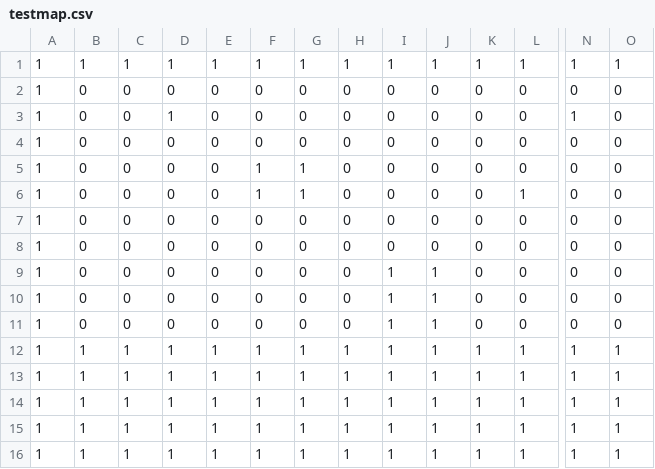
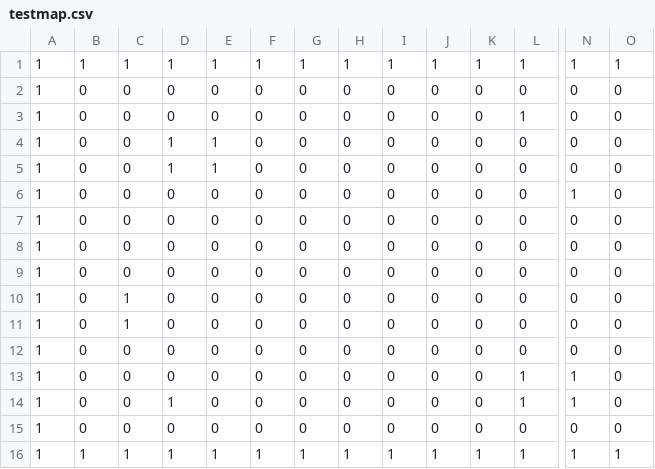
Before and after one commit to GraesonB/isometric-pyglet-game, a CSV file: iso project/Data/testmap.csv, drawn as a sheet; only a part is shown, gaps mark what is left out; removed rows and columns are numbered as before the commit, all else as after; rows hold the shown columns only; the diff names each change by its address in the sheet, - before the commit and + after, or states it on an @@ line.

```diff
--- a/iso project/Data/testmap.csv
+++ b/iso project/Data/testmap.csv
-D3: 1
+D3: 0
-L3: 0
+L3: 1
-N3: 1
+N3: 0
-D4:D5: 0
+D4:D5: 1
-E4:E5: 0
+E4:E5: 1
-F5:F6: 1
+F5:F6: 0
-G5:G6: 1
+G5:G6: 0
-L6: 1
+L6: 0
-N6: 0
+N6: 1
-I9:I10: 1
+I9:I10: 0
-J9:J10: 1
+J9:J10: 0
-C10: 0
+C10: 1
+row 11: 1 | 0 | 1 | 0 | 0 | 0 | 0 | 0 | 0 | 0 | 0 | 0 | 0 | 0
-I12:I14: 1
+I12:I14: 0
-J12:J14: 1
+J12:J14: 0
-B13:B14: 1
+B13:B14: 0
-C13:C14: 1
+C13:C14: 0
-D13: 1
+D13: 0
-E13:E14: 1
+E13:E14: 0
-F13:F14: 1
+F13:F14: 0
-G13:G14: 1
+G13:G14: 0
-H13:H14: 1
+H13:H14: 0
-K13:K14: 1
+K13:K14: 0
-O13:O14: 1
+O13:O14: 0
-row 14: 1 | 1 | 1 | 1 | 1 | 1 | 1 | 1 | 1 | 1 | 1 | 1 | 1 | 1
-row 15: 1 | 1 | 1 | 1 | 1 | 1 | 1 | 1 | 1 | 1 | 1 | 1 | 1 | 1
+row 15: 1 | 0 | 0 | 0 | 0 | 0 | 0 | 0 | 0 | 0 | 0 | 0 | 0 | 0
```
Also changed, not shown: 4 other files.
